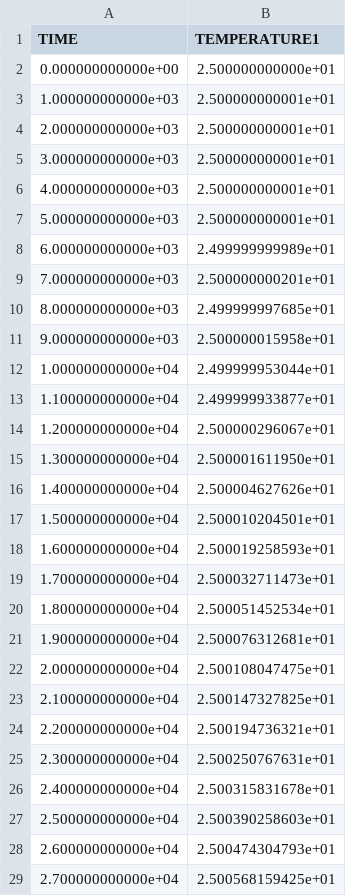
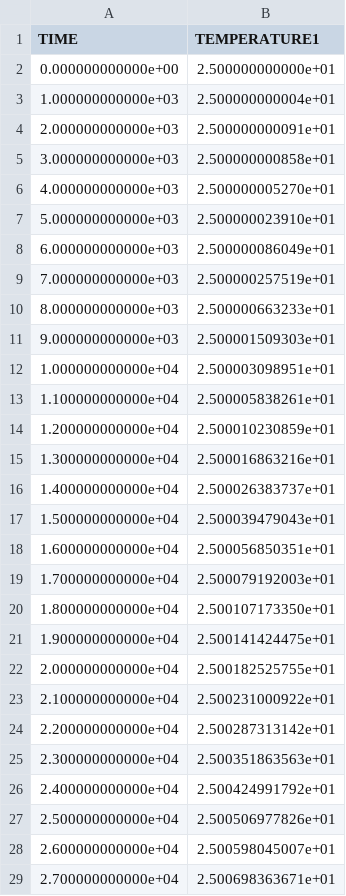
Before and after one commit to norihiro-w/ogs5-egs-benchmarks, a CSV file: ref_files/T/axi_T/line/T_1D_axi_time_POINT3.csv, drawn as a sheet; only a part is shown; the diff covers the shown part only.

```diff
--- a/ref_files/T/axi_T/line/T_1D_axi_time_POINT3.csv
+++ b/ref_files/T/axi_T/line/T_1D_axi_time_POINT3.csv
@@ -2,28 +2,28 @@
 0.000000000000e+00, 2.500000000000e+01
-1.000000000000e+03, 2.500000000001e+01
-2.000000000000e+03, 2.500000000001e+01
-3.000000000000e+03, 2.500000000001e+01
-4.000000000000e+03, 2.500000000001e+01
-5.000000000000e+03, 2.500000000001e+01
-6.000000000000e+03, 2.499999999989e+01
-7.000000000000e+03, 2.500000000201e+01
-8.000000000000e+03, 2.499999997685e+01
-9.000000000000e+03, 2.500000015958e+01
-1.000000000000e+04, 2.499999953044e+01
-1.100000000000e+04, 2.499999933877e+01
-1.200000000000e+04, 2.500000296067e+01
-1.300000000000e+04, 2.500001611950e+01
-1.400000000000e+04, 2.500004627626e+01
-1.500000000000e+04, 2.500010204501e+01
-1.600000000000e+04, 2.500019258593e+01
-1.700000000000e+04, 2.500032711473e+01
-1.800000000000e+04, 2.500051452534e+01
-1.900000000000e+04, 2.500076312681e+01
-2.000000000000e+04, 2.500108047475e+01
-2.100000000000e+04, 2.500147327825e+01
-2.200000000000e+04, 2.500194736321e+01
-2.300000000000e+04, 2.500250767631e+01
-2.400000000000e+04, 2.500315831678e+01
-2.500000000000e+04, 2.500390258603e+01
-2.600000000000e+04, 2.500474304793e+01
-2.700000000000e+04, 2.500568159425e+01
+1.000000000000e+03, 2.500000000004e+01
+2.000000000000e+03, 2.500000000091e+01
+3.000000000000e+03, 2.500000000858e+01
+4.000000000000e+03, 2.500000005270e+01
+5.000000000000e+03, 2.500000023910e+01
+6.000000000000e+03, 2.500000086049e+01
+7.000000000000e+03, 2.500000257519e+01
+8.000000000000e+03, 2.500000663233e+01
+9.000000000000e+03, 2.500001509303e+01
+1.000000000000e+04, 2.500003098951e+01
+1.100000000000e+04, 2.500005838261e+01
+1.200000000000e+04, 2.500010230859e+01
+1.300000000000e+04, 2.500016863216e+01
+1.400000000000e+04, 2.500026383737e+01
+1.500000000000e+04, 2.500039479043e+01
+1.600000000000e+04, 2.500056850351e+01
+1.700000000000e+04, 2.500079192003e+01
+1.800000000000e+04, 2.500107173350e+01
+1.900000000000e+04, 2.500141424475e+01
+2.000000000000e+04, 2.500182525755e+01
+2.100000000000e+04, 2.500231000922e+01
+2.200000000000e+04, 2.500287313142e+01
+2.300000000000e+04, 2.500351863563e+01
+2.400000000000e+04, 2.500424991792e+01
+2.500000000000e+04, 2.500506977826e+01
+2.600000000000e+04, 2.500598045007e+01
+2.700000000000e+04, 2.500698363671e+01
```
Also changed, not shown: 73 edited cells elsewhere in this file, ref_files/T/axi_T/line/T_1D_axi_node_100.csv, ref_files/T/diffusion_T/tri/t_tri_time_POINT0.csv, 10 other files.
